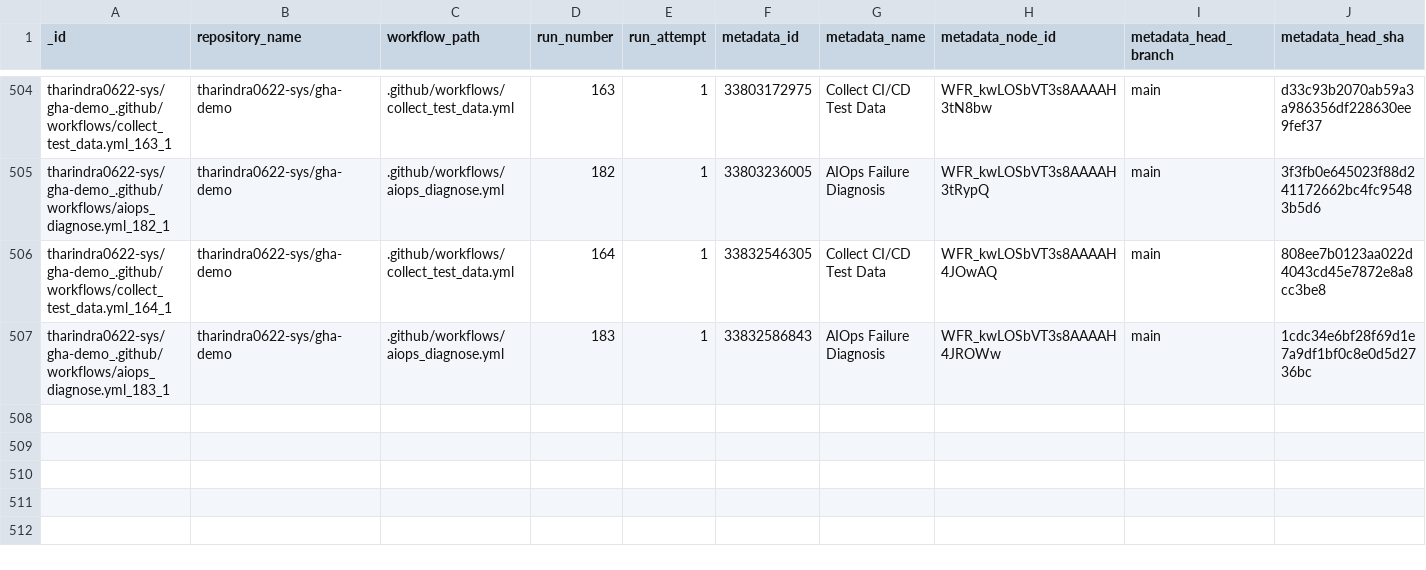
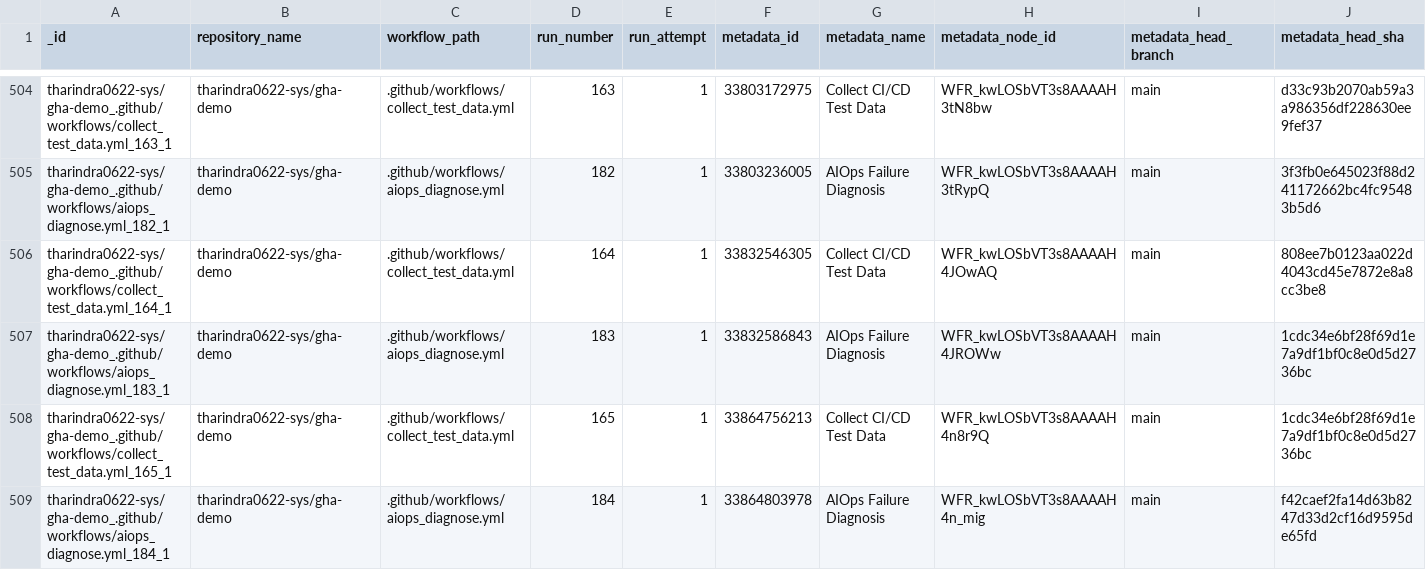
Before and after one commit to tharindra0622-sys/gha-demo, a CSV file: data/predictions.csv, drawn as a sheet; only a part is shown, gaps mark what is left out; rows hold the shown columns only; the diff names each change by its address in the sheet, - before the commit and + after, or states it on an @@ line.

```diff
--- a/data/predictions.csv
+++ b/data/predictions.csv
+row 508: tharindra0622-sys/gha-demo_.github/workflows/collect_test_data.yml_165_1 | tharindra0622-sys/gha-demo | .github/workflows/collect_test_data.yml | 165 | 1 | 33864756213 | Collect CI/CD Test Data | WFR_kwLOSbVT3s8AAAAH4n8r9Q | main | 1cdc34e6bf28f69d1e7a9df1bf0c8e0d5d2736bc
+row 509: tharindra0622-sys/gha-demo_.github/workflows/aiops_diagnose.yml_184_1 | tharindra0622-sys/gha-demo | .github/workflows/aiops_diagnose.yml | 184 | 1 | 33864803978 | AIOps Failure Diagnosis | WFR_kwLOSbVT3s8AAAAH4n_mig | main | f42caef2fa14d63b8247d33d2cf16d9595de65fd
```
Also changed, not shown: data/test_data.csv, 1 other file.
